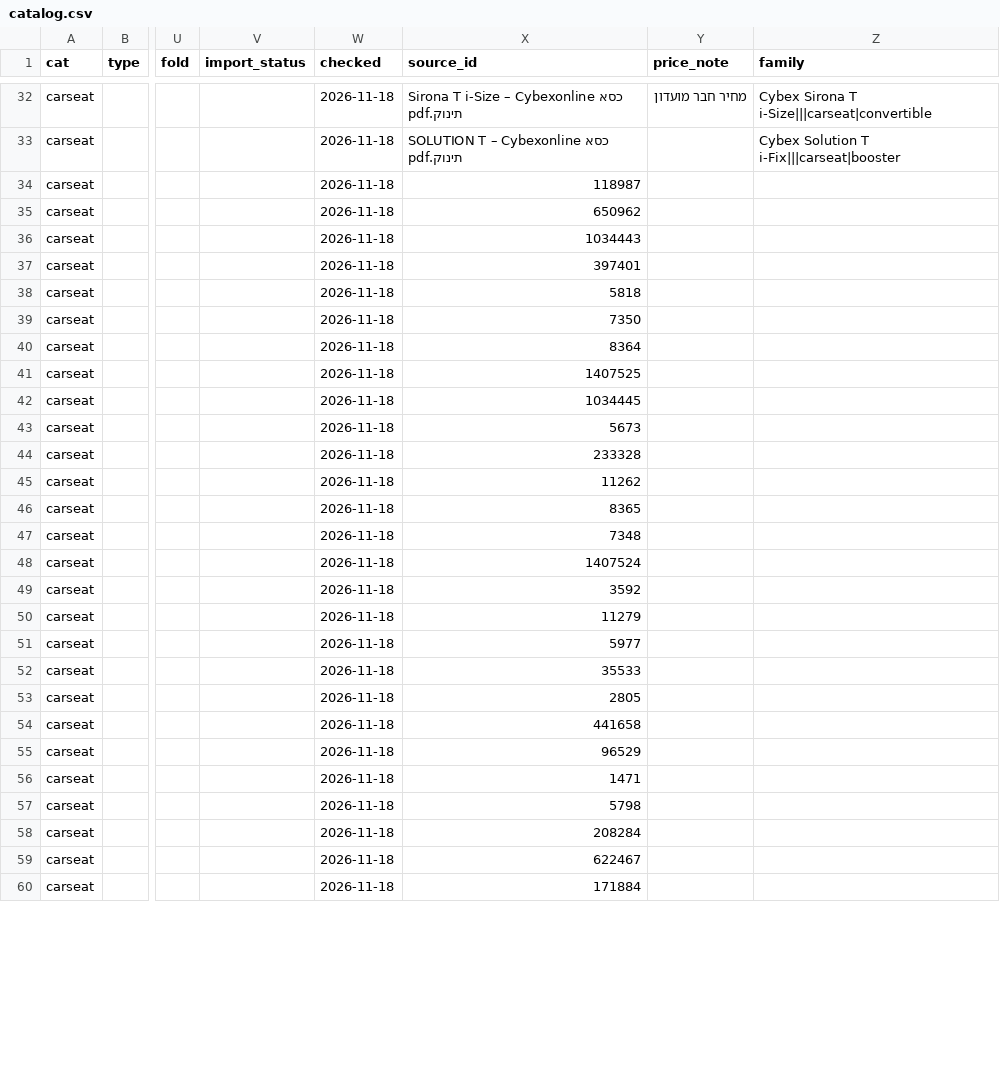
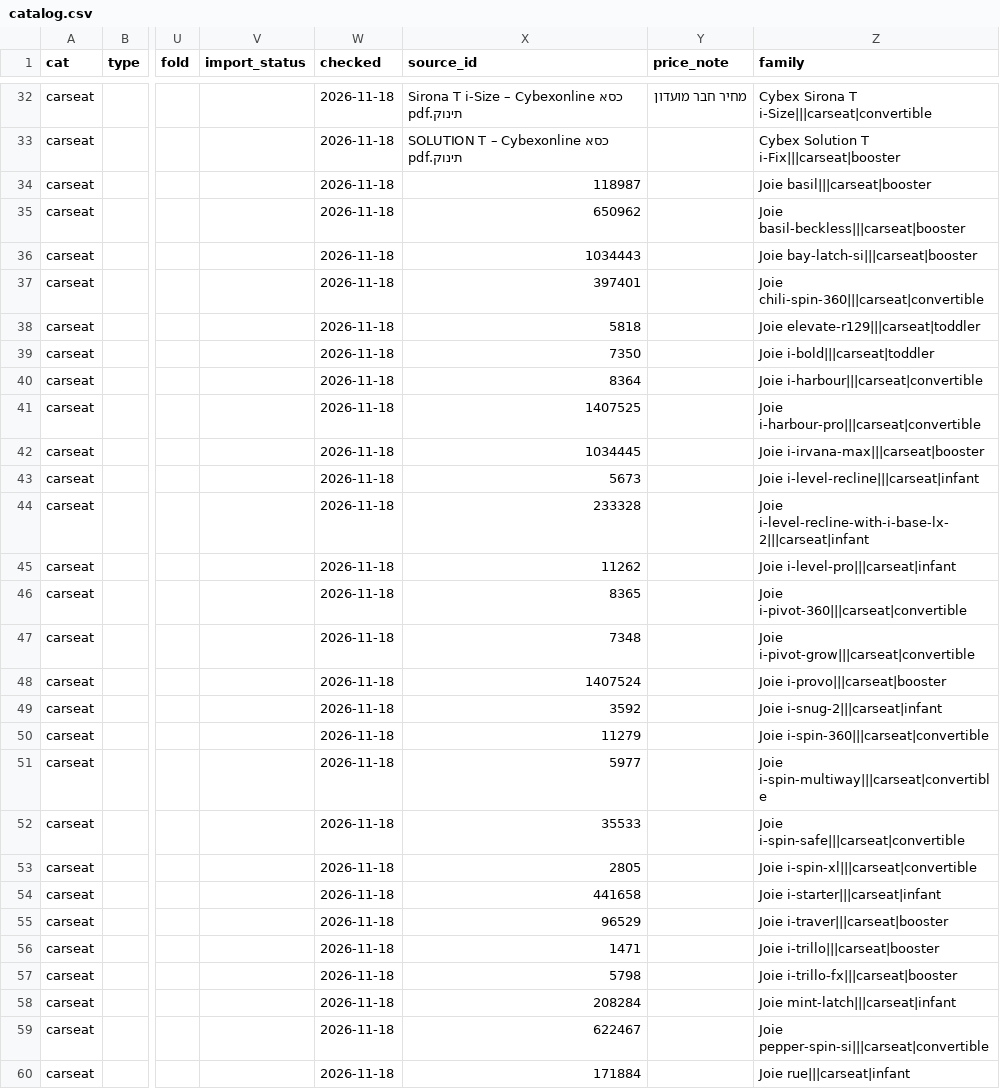
Before and after one commit to themagtri/baby-finder, a CSV file: data/catalog.csv, drawn as a sheet; only a part is shown, gaps mark what is left out; the diff covers the shown part only; the diff names each change by its address in the sheet, - before the commit and + after, or states it on an @@ line.

```diff
--- a/data/catalog.csv
+++ b/data/catalog.csv
-Z34 (family): (empty)
+Z34 (family): Joie basil|||carseat|booster
-Z35 (family): (empty)
+Z35 (family): Joie basil-beckless|||carseat|booster
-Z36 (family): (empty)
+Z36 (family): Joie bay-latch-si|||carseat|booster
-Z37 (family): (empty)
+Z37 (family): Joie chili-spin-360|||carseat|convertible
-Z38 (family): (empty)
+Z38 (family): Joie elevate-r129|||carseat|toddler
-Z39 (family): (empty)
+Z39 (family): Joie i-bold|||carseat|toddler
-Z40 (family): (empty)
+Z40 (family): Joie i-harbour|||carseat|convertible
-Z41 (family): (empty)
+Z41 (family): Joie i-harbour-pro|||carseat|convertible
-Z42 (family): (empty)
+Z42 (family): Joie i-irvana-max|||carseat|booster
-Z43 (family): (empty)
+Z43 (family): Joie i-level-recline|||carseat|infant
-Z44 (family): (empty)
+Z44 (family): Joie i-level-recline-with-i-base-lx-2|||carseat|infant
-Z45 (family): (empty)
+Z45 (family): Joie i-level-pro|||carseat|infant
-Z46 (family): (empty)
+Z46 (family): Joie i-pivot-360|||carseat|convertible
-Z47 (family): (empty)
+Z47 (family): Joie i-pivot-grow|||carseat|convertible
-Z48 (family): (empty)
+Z48 (family): Joie i-provo|||carseat|booster
-Z49 (family): (empty)
+Z49 (family): Joie i-snug-2|||carseat|infant
-Z50 (family): (empty)
+Z50 (family): Joie i-spin-360|||carseat|convertible
-Z51 (family): (empty)
+Z51 (family): Joie i-spin-multiway|||carseat|convertible
-Z52 (family): (empty)
+Z52 (family): Joie i-spin-safe|||carseat|convertible
-Z53 (family): (empty)
+Z53 (family): Joie i-spin-xl|||carseat|convertible
-Z54 (family): (empty)
+Z54 (family): Joie i-starter|||carseat|infant
-Z55 (family): (empty)
+Z55 (family): Joie i-traver|||carseat|booster
-Z56 (family): (empty)
+Z56 (family): Joie i-trillo|||carseat|booster
-Z57 (family): (empty)
+Z57 (family): Joie i-trillo-fx|||carseat|booster
-Z58 (family): (empty)
+Z58 (family): Joie mint-latch|||carseat|infant
-Z59 (family): (empty)
+Z59 (family): Joie pepper-spin-si|||carseat|convertible
-Z60 (family): (empty)
+Z60 (family): Joie rue|||carseat|infant
```
Also changed, not shown: 50 edited cells elsewhere in this file, data/clubs.csv, 6 other files.
